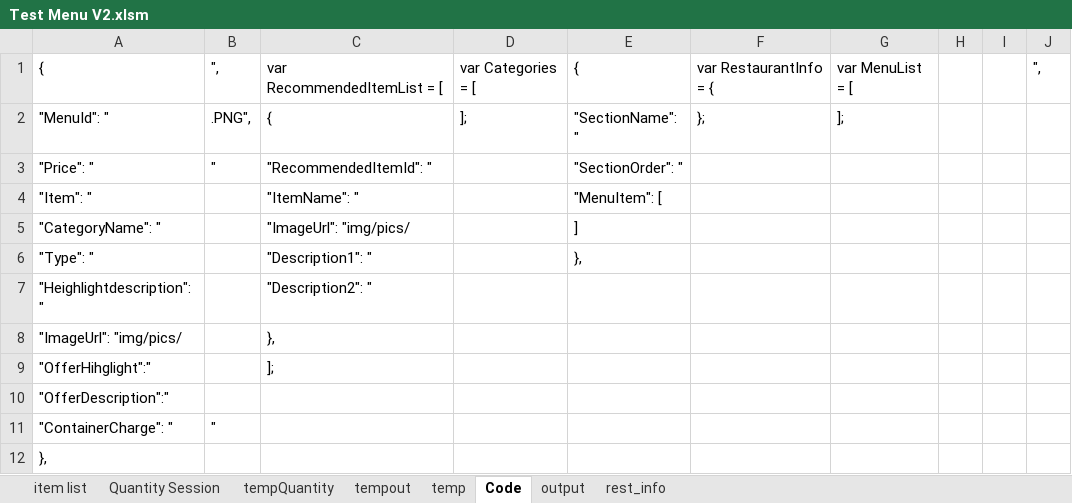
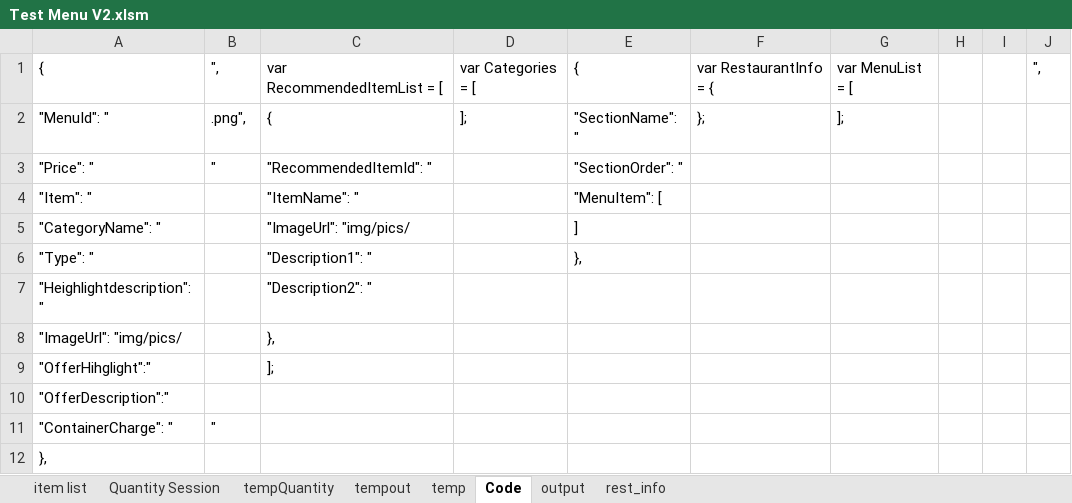
Before and after one commit to gliderglobal/godigex_test, an Excel workbook: Test Menu V2.xlsm, sheet Code, drawn as a sheet; only a part is shown; values as stored, in another font and other column widths than the file's, no borders; the diff names each change by its address in the sheet, - before the commit and + after, or states it on an @@ line.

```diff
--- a/Test Menu V2.xlsm (sheet Code)
+++ b/Test Menu V2.xlsm (sheet Code)
-B2: .PNG",
+B2: .png",
```
Also changed, not shown: sheet item list, sheet output, sheet Quantity Session, sheet tempQuantity, sheet tempout, sheet temp, hidden cells, 30 other files.
